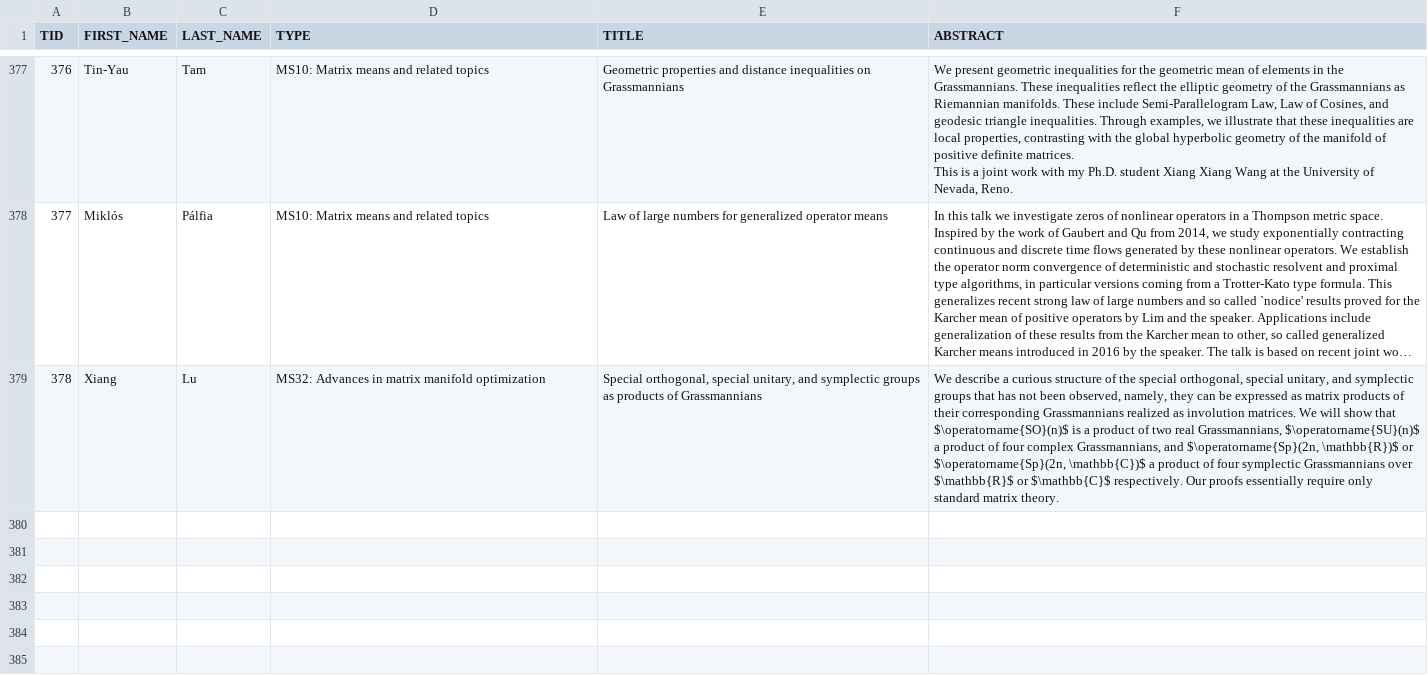
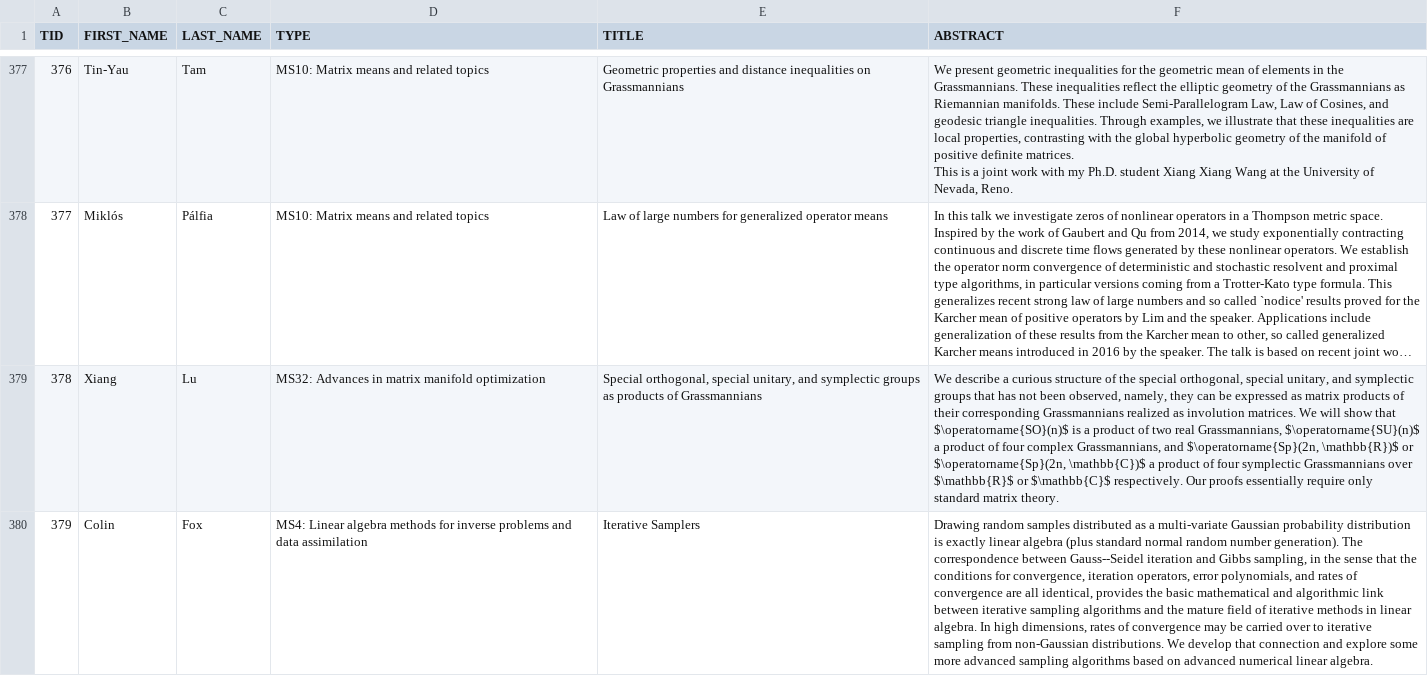
Before and after one commit to Tipycalvergal/Abstract-Similarity, a CSV file: talks.csv, drawn as a sheet; only a part is shown, gaps mark what is left out; long unchanged cells end in …; the diff names each change by its address in the sheet, - before the commit and + after, or states it on an @@ line.

Commit message:
update talks

```diff
--- a/talks.csv
+++ b/talks.csv
+row 380: 379 | Colin | Fox | MS4: Linear algebra methods for inverse problems and data assimilation | Iterative Samplers | Drawing random samples distributed as a multi-variate Gaussian probability distribution is exactly linear algebra (plus standard normal random number generation). The correspondence between Gauss--Seidel iteration and Gibbs sampling, in the sense that the conditions for convergence, iteration operators, error polynomials, and rates of convergence are all identical, provides the basic mathematical and algorithmic link between iterative sampling algorithms and the mature field of iterative methods in linear algebra. In high dimensions, rates of convergence may be carried over to iterative sampling from non-Gaussian distributions. We develop that connection and explore some more advanced sampling algorithms based on advanced numerical linear algebra.
```
Also changed, not shown: 1 other file.
